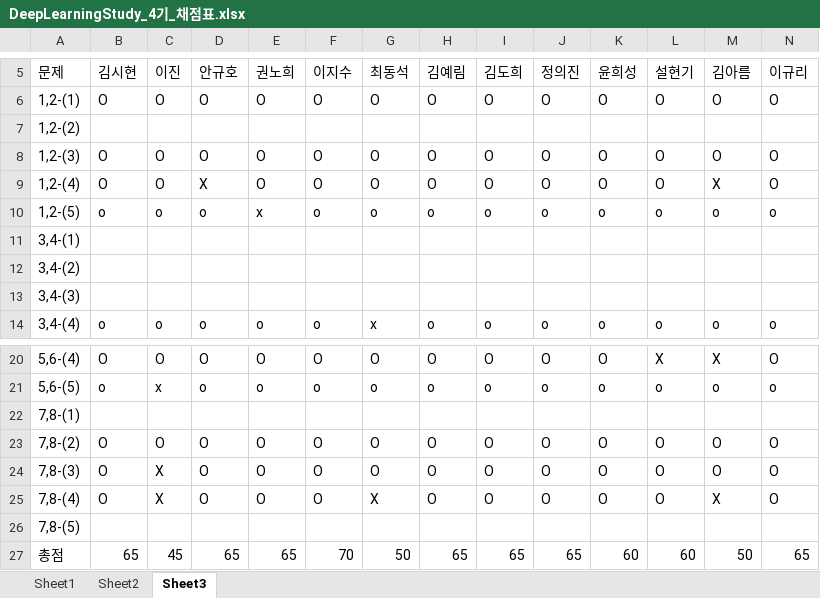
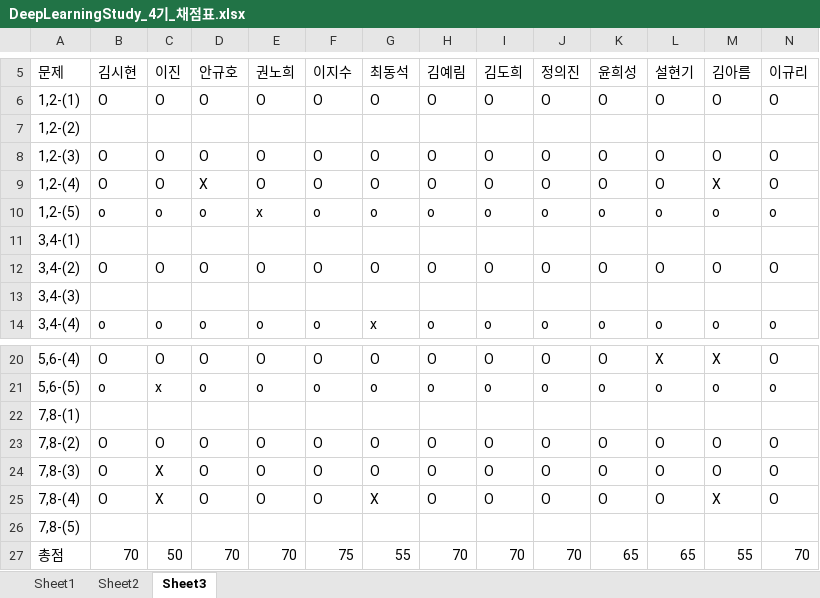
Before and after one commit to longBright/2022_DeepLearningStudy, an Excel workbook: 02_Test_Data/DeepLearningStudy_4기_채점표.xlsx, sheet Sheet3, drawn as a sheet; only a part is shown, gaps mark what is left out; values as stored, in another font and other column widths than the file's, no borders; removed rows and columns are numbered as before the commit, all else as after; rows hold the shown columns only; the diff names each change by its address in the sheet, - before the commit and + after, or states it on an @@ line.

Commit message:
Seol

```diff
--- a/02_Test_Data/DeepLearningStudy_4기_채점표.xlsx (sheet Sheet3)
+++ b/02_Test_Data/DeepLearningStudy_4기_채점표.xlsx (sheet Sheet3)
-row 12: 3,4-(2)
+row 12: 3,4-(2) | O | O | O | O | O | O | O | O | O | O | O | O | O
-row 27: 총점 | 65 | 45 | 65 | 65 | 70 | 50 | 65 | 65 | 65 | 60 | 60 | 50 | 65
+row 27: 총점 | 70 | 50 | 70 | 70 | 75 | 55 | 70 | 70 | 70 | 65 | 65 | 55 | 70
```
Also changed, not shown: sheet Sheet2.
